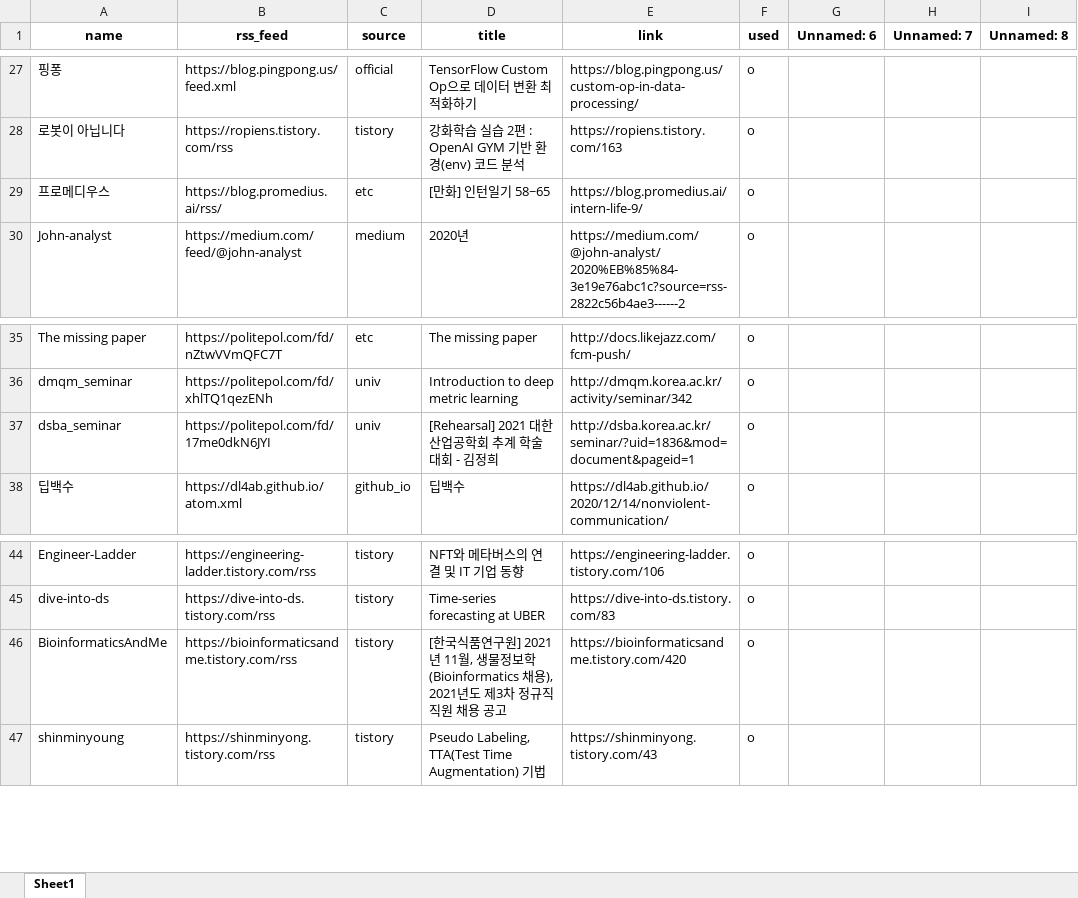
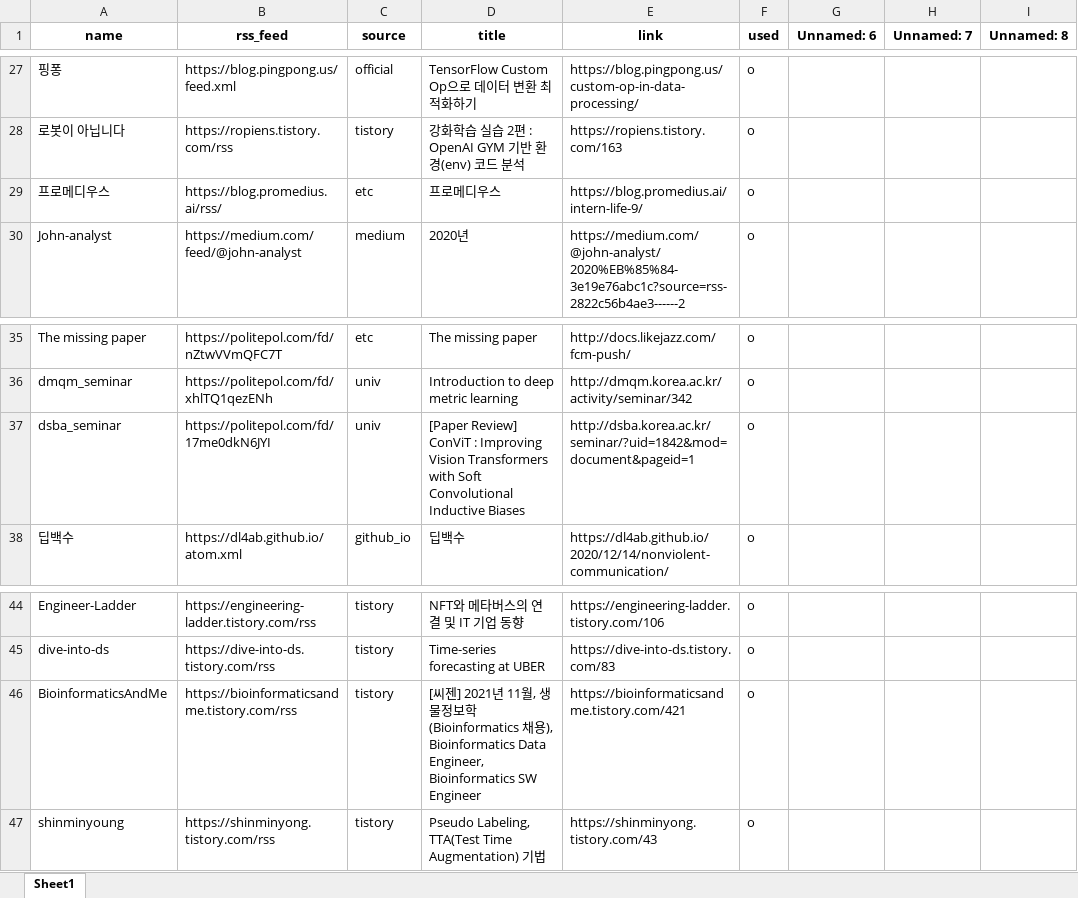
Before and after one commit to ainsuotain/today-mlblog-bot, an Excel workbook: Blogs_used_list.xlsx, sheet Sheet1, drawn as a sheet; only a part is shown, gaps mark what is left out; values as stored, in another font and other column widths than the file's, no borders; the diff names each change by its address in the sheet, - before the commit and + after, or states it on an @@ line.

Commit message:
Auto - Update data with bot!

```diff
--- a/Blogs_used_list.xlsx (sheet Sheet1)
+++ b/Blogs_used_list.xlsx (sheet Sheet1)
-D29 (title): [만화] 인턴일기 58~65
+D29 (title): 프로메디우스
-D37 (title): [Rehearsal] 2021 대한산업공학회 추계 학술대회 - 김정희
+D37 (title): [Paper Review] ConViT : Improving Vision Transformers with Soft Convolutional Inductive Biases
-E37 (link): http://dsba.korea.ac.kr/seminar/?uid=1836&mod=document&pageid=1
+E37 (link): http://dsba.korea.ac.kr/seminar/?uid=1842&mod=document&pageid=1
-D46 (title): [한국식품연구원] 2021년 11월, 생물정보학(Bioinformatics 채용), 2021년도 제3차 정규직 직원 채용 공고
+D46 (title): [씨젠] 2021년 11월, 생물정보학(Bioinformatics 채용), Bioinformatics Data Engineer, Bioinformatics SW Engineer
-E46 (link): https://bioinformaticsandme.tistory.com/420
+E46 (link): https://bioinformaticsandme.tistory.com/421
```
Also changed, not shown: 1 other file.
